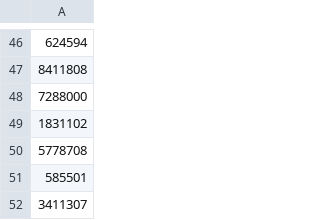
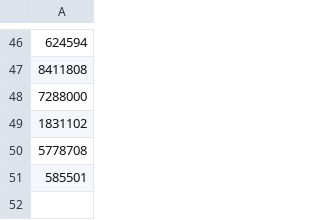
Before and after one commit to ECChew/OperationalReseaerch, a CSV file: DataElection.csv, drawn as a sheet; only a part is shown, gaps mark what is left out.

```diff
--- a/DataElection.csv
+++ b/DataElection.csv
@@ -51,2 +51 @@
 585501
-3411307
```
Also changed, not shown: 4 other files.
